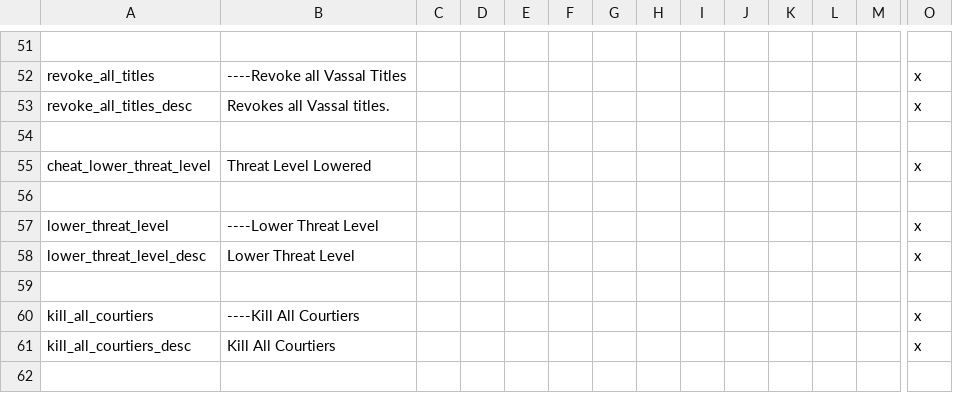
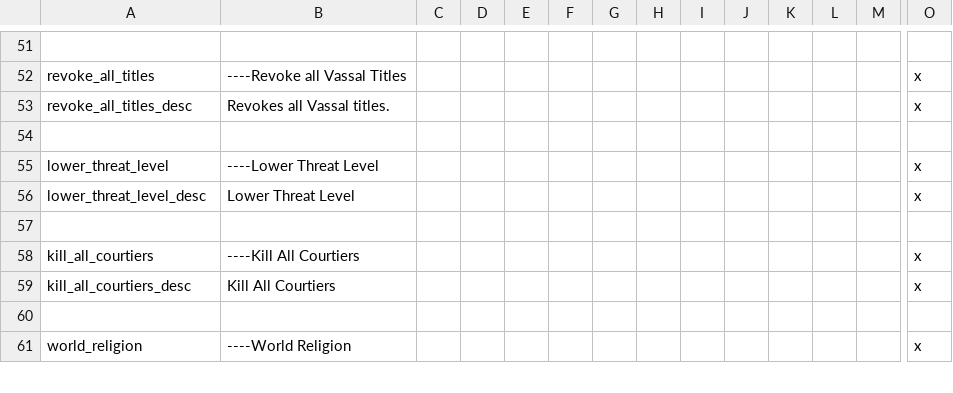
Before and after one commit to imposterzed/SketchyCheatMenuExtended, a CSV file: SketchyCheatMenuExtended/localisation/cheats_menu_intrigue.csv, drawn as a sheet; only a part is shown, gaps mark what is left out; the shorter side is filled out with more unchanged rows; rows hold the shown columns only; the diff names each change by its address in the sheet, - before the commit and + after, or states it on an @@ line.

```diff
--- a/SketchyCheatMenuExtended/localisation/cheats_menu_intrigue.csv
+++ b/SketchyCheatMenuExtended/localisation/cheats_menu_intrigue.csv
-row 55: cheat_lower_threat_level | Threat Level Lowered |  |  |  |  |  |  |  |  |  |  |  | x
-row 56: (empty)
```
Also changed, not shown: SketchyCheatMenuExtended/localisation/cheats_menu.csv, 5 other files.
